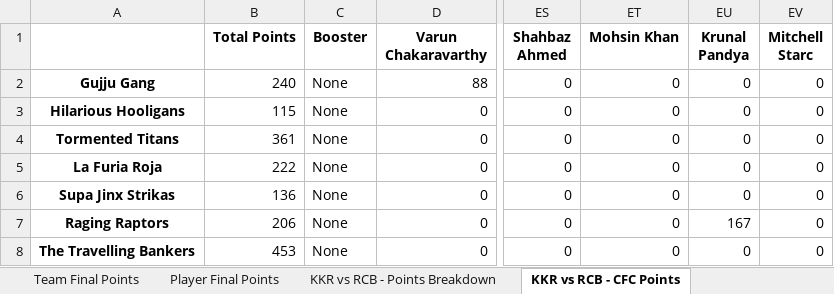
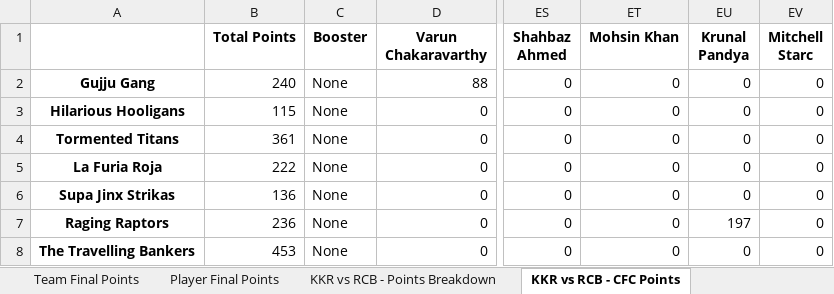
Before and after one commit to nisarg-m-shah/Fantasy-Points-Automation, an Excel workbook: CFC Fantasy League 2025.xlsx, sheet KKR vs RCB - CFC Points, drawn as a sheet; only a part is shown, gaps mark what is left out; values as stored, in another font and other column widths than the file's, no borders; the diff names each change by its address in the sheet, - before the commit and + after, or states it on an @@ line.

```diff
--- a/CFC Fantasy League 2025.xlsx (sheet KKR vs RCB - CFC Points)
+++ b/CFC Fantasy League 2025.xlsx (sheet KKR vs RCB - CFC Points)
-B7 (Total Points): 206
+B7 (Total Points): 236
-EU7 (Krunal Pandya): 167
+EU7 (Krunal Pandya): 197
```
Also changed, not shown: sheet Team Final Points, sheet Player Final Points, sheet KKR vs RCB - Points Breakdown, 4 other files.
